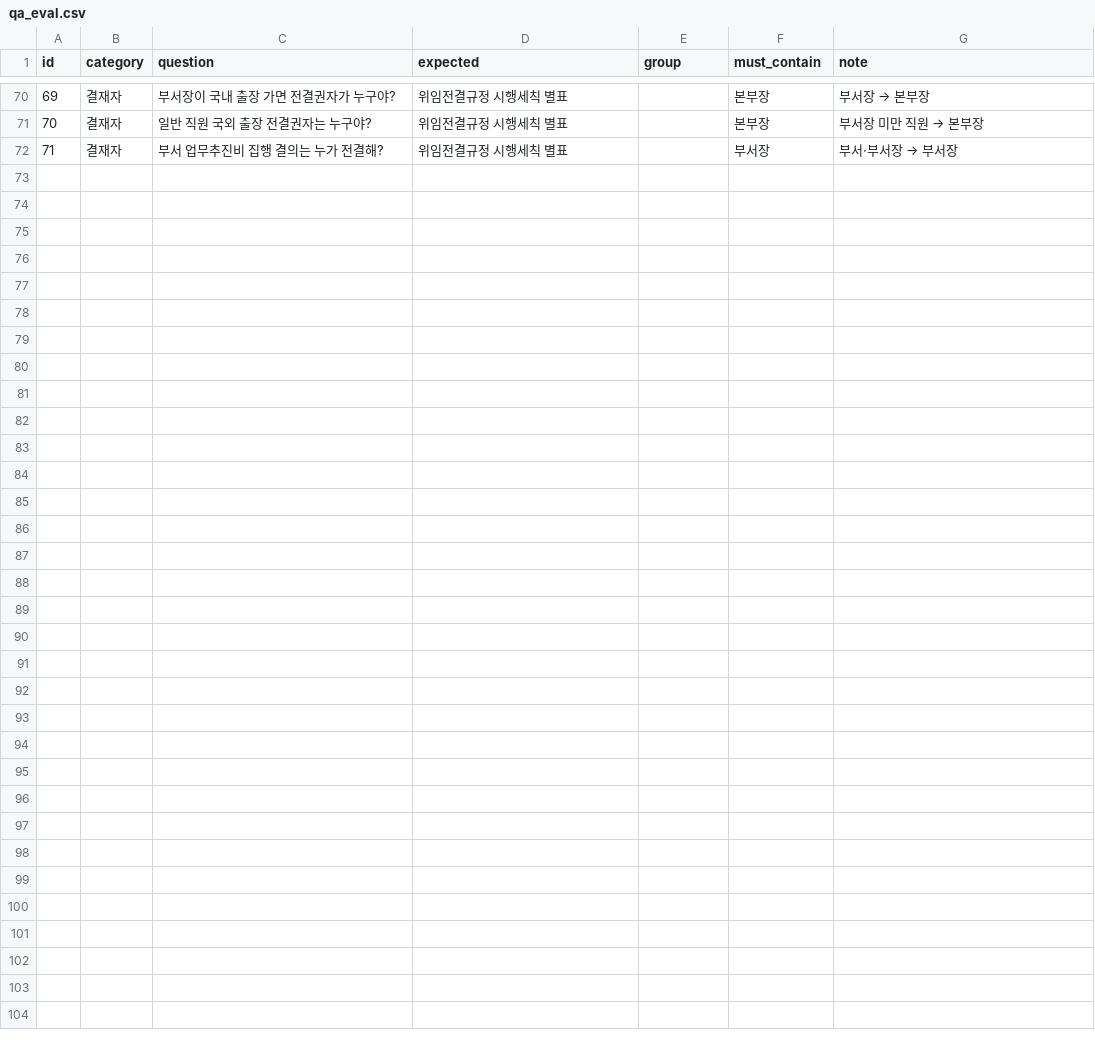
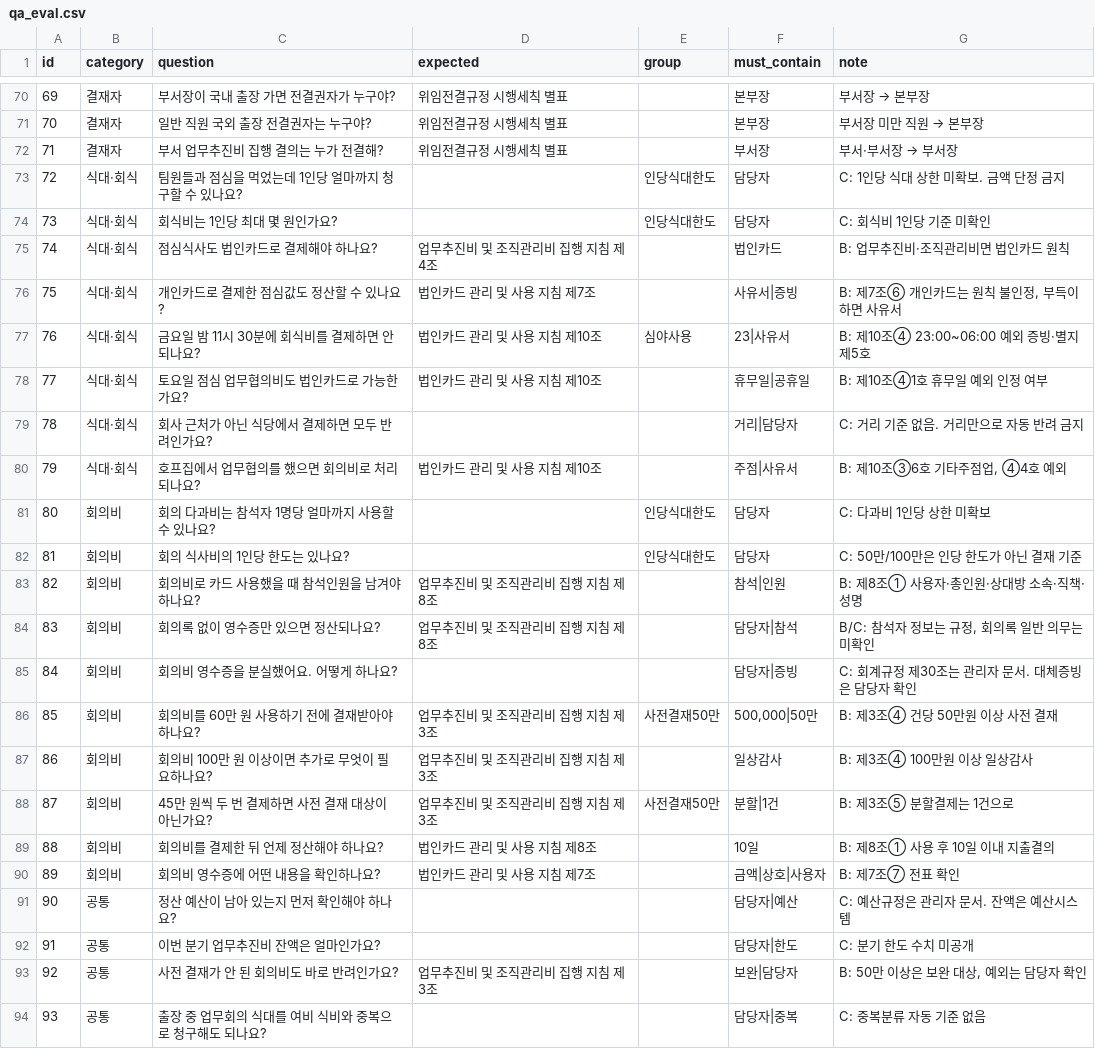
Before and after one commit to ktcs-NOVA/nova-fin-assistant, a CSV file: backend/data/eval/qa_eval.csv, drawn as a sheet; only a part is shown, gaps mark what is left out; the diff names each change by its address in the sheet, - before the commit and + after, or states it on an @@ line.

Commit message:
data(demo): 점심·회식비·회의비 검증 데이터 합치기 — 가상 사례 17건 적재, FAQ 22개 평가셋, 규칙 매핑 문서
- scripts/data/demo_meet_cases.json: 종원 11/12 자료 '03_가상검증사례' 17건 (인명·상호 가상). seed_demo 가 출장 27건과 같이 적재
- 예산항목 업무추진비/조직관리비/미확정 → 청구 유형·엔진 분류·계정과목 매핑, 분할결제 의심 건은 2차 결제를 같은 건에 포함
- data/eval/qa_eval.csv 72~93: '02_직원FAQ' 22개. 근거 없는 질문은 expected 비움
- 엔진은 손대지 않음. 17건 중 7건은 엔진에 규칙이 없어 기대 판정과 다름 (docs/U-04_점심회식회의비_확장.md 표)
- seed_demo --reset 이 항목 2개짜리 건도 전부 지우도록 수정

```diff
--- a/backend/data/eval/qa_eval.csv
+++ b/backend/data/eval/qa_eval.csv
+row 73: 72 | 식대·회식 | 팀원들과 점심을 먹었는데 1인당 얼마까지 청구할 수 있나요? |  | 인당식대한도 | 담당자 | C: 1인당 식대 상한 미확보. 금액 단정 금지
+row 74: 73 | 식대·회식 | 회식비는 1인당 최대 몇 원인가요? |  | 인당식대한도 | 담당자 | C: 회식비 1인당 기준 미확인
+row 75: 74 | 식대·회식 | 점심식사도 법인카드로 결제해야 하나요? | 업무추진비 및 조직관리비 집행 지침 제4조 |  | 법인카드 | B: 업무추진비·조직관리비면 법인카드 원칙
+row 76: 75 | 식대·회식 | 개인카드로 결제한 점심값도 정산할 수 있나요? | 법인카드 관리 및 사용 지침 제7조 |  | 사유서|증빙 | B: 제7조⑥ 개인카드는 원칙 불인정, 부득이하면 사유서
+row 77: 76 | 식대·회식 | 금요일 밤 11시 30분에 회식비를 결제하면 안 되나요? | 법인카드 관리 및 사용 지침 제10조 | 심야사용 | 23|사유서 | B: 제10조④ 23:00~06:00 예외 증빙·별지 제5호
+row 78: 77 | 식대·회식 | 토요일 점심 업무협의비도 법인카드로 가능한가요? | 법인카드 관리 및 사용 지침 제10조 |  | 휴무일|공휴일 | B: 제10조④1호 휴무일 예외 인정 여부
+row 79: 78 | 식대·회식 | 회사 근처가 아닌 식당에서 결제하면 모두 반려인가요? |  |  | 거리|담당자 | C: 거리 기준 없음. 거리만으로 자동 반려 금지
+row 80: 79 | 식대·회식 | 호프집에서 업무협의를 했으면 회의비로 처리되나요? | 법인카드 관리 및 사용 지침 제10조 |  | 주점|사유서 | B: 제10조③6호 기타주점업, ④4호 예외
+row 81: 80 | 회의비 | 회의 다과비는 참석자 1명당 얼마까지 사용할 수 있나요? |  | 인당식대한도 | 담당자 | C: 다과비 1인당 상한 미확보
+row 82: 81 | 회의비 | 회의 식사비의 1인당 한도는 있나요? |  | 인당식대한도 | 담당자 | C: 50만/100만은 인당 한도가 아닌 결재 기준
+row 83: 82 | 회의비 | 회의비로 카드 사용했을 때 참석인원을 남겨야 하나요? | 업무추진비 및 조직관리비 집행 지침 제8조 |  | 참석|인원 | B: 제8조① 사용자·총인원·상대방 소속·직책·성명
+row 84: 83 | 회의비 | 회의록 없이 영수증만 있으면 정산되나요? | 업무추진비 및 조직관리비 집행 지침 제8조 |  | 담당자|참석 | B/C: 참석자 정보는 규정, 회의록 일반 의무는 미확인
+row 85: 84 | 회의비 | 회의비 영수증을 분실했어요. 어떻게 하나요? |  |  | 담당자|증빙 | C: 회계규정 제30조는 관리자 문서. 대체증빙은 담당자 확인
+row 86: 85 | 회의비 | 회의비를 60만 원 사용하기 전에 결재받아야 하나요? | 업무추진비 및 조직관리비 집행 지침 제3조 | 사전결재50만 | 500,000|50만 | B: 제3조④ 건당 50만원 이상 사전 결재
+row 87: 86 | 회의비 | 회의비 100만 원 이상이면 추가로 무엇이 필요하나요? | 업무추진비 및 조직관리비 집행 지침 제3조 |  | 일상감사 | B: 제3조④ 100만원 이상 일상감사
+row 88: 87 | 회의비 | 45만 원씩 두 번 결제하면 사전 결재 대상이 아닌가요? | 업무추진비 및 조직관리비 집행 지침 제3조 | 사전결재50만 | 분할|1건 | B: 제3조⑤ 분할결제는 1건으로
+row 89: 88 | 회의비 | 회의비를 결제한 뒤 언제 정산해야 하나요? | 법인카드 관리 및 사용 지침 제8조 |  | 10일 | B: 제8조① 사용 후 10일 이내 지출결의
+row 90: 89 | 회의비 | 회의비 영수증에 어떤 내용을 확인하나요? | 법인카드 관리 및 사용 지침 제7조 |  | 금액|상호|사용자 | B: 제7조⑦ 전표 확인
+row 91: 90 | 공통 | 정산 예산이 남아 있는지 먼저 확인해야 하나요? |  |  | 담당자|예산 | C: 예산규정은 관리자 문서. 잔액은 예산시스템
+row 92: 91 | 공통 | 이번 분기 업무추진비 잔액은 얼마인가요? |  |  | 담당자|한도 | C: 분기 한도 수치 미공개
+row 93: 92 | 공통 | 사전 결재가 안 된 회의비도 바로 반려인가요? | 업무추진비 및 조직관리비 집행 지침 제3조 |  | 보완|담당자 | B: 50만 이상은 보완 대상, 예외는 담당자 확인
+row 94: 93 | 공통 | 출장 중 업무회의 식대를 여비 식비와 중복으로 청구해도 되나요? |  |  | 담당자|중복 | C: 중복분류 자동 기준 없음
```
Also changed, not shown: 4 other files.
